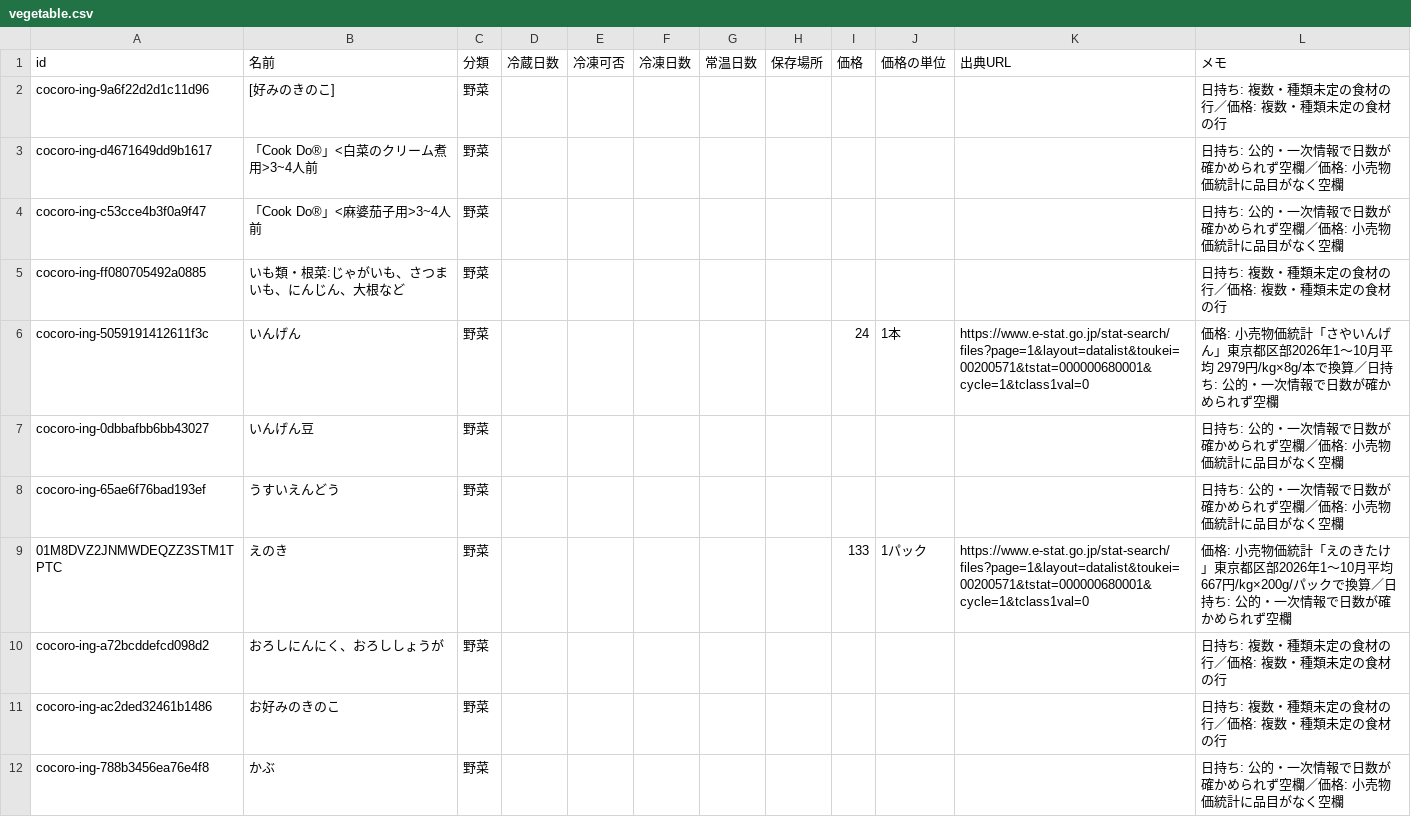
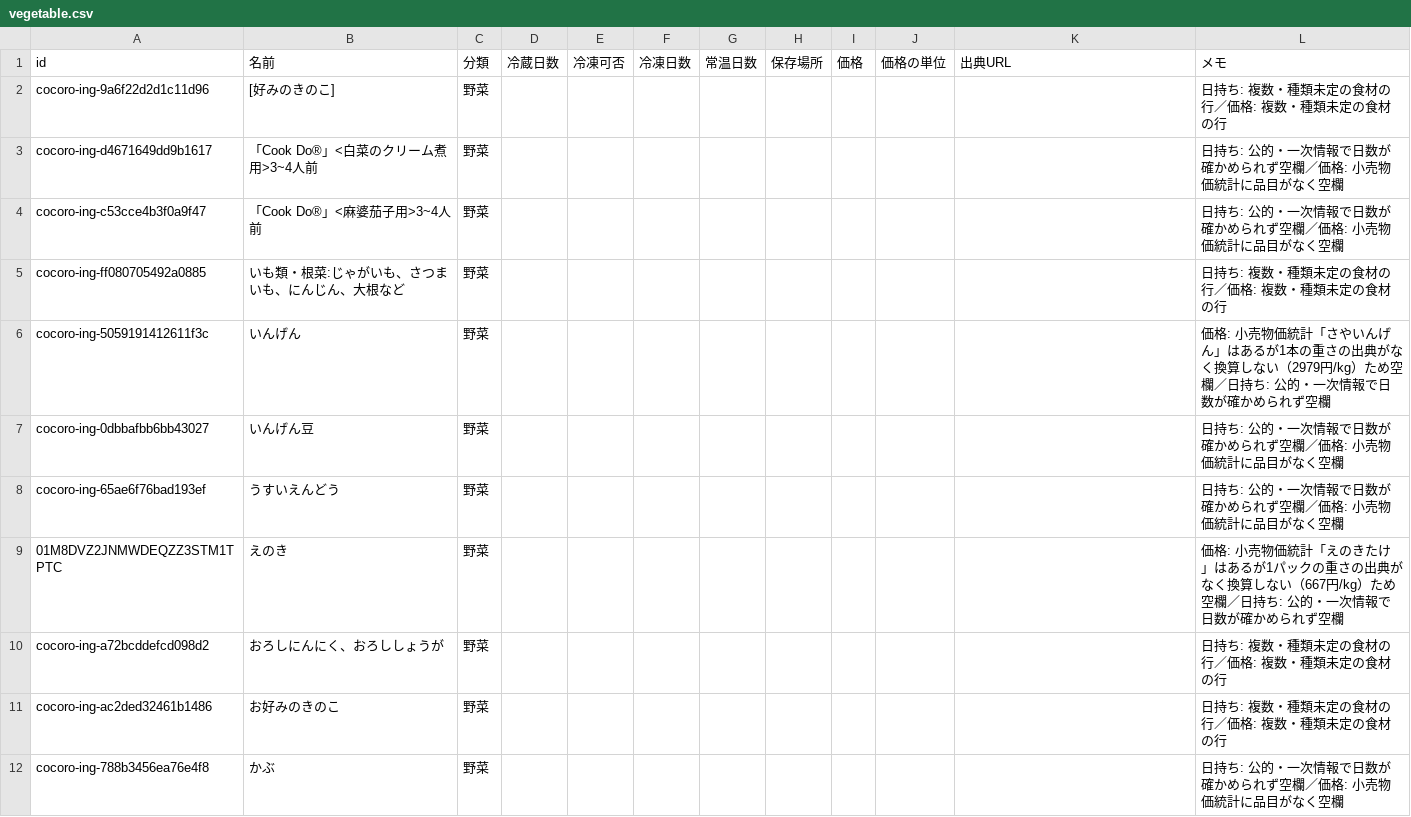
Before and after one commit to meron14725/cooking-app, a CSV file: docs/data/ingredients/vegetable.csv, drawn as a sheet; only a part is shown; the diff covers the shown part only.

```diff
--- a/docs/data/ingredients/vegetable.csv
+++ b/docs/data/ingredients/vegetable.csv
@@ -5,6 +5,6 @@ cocoro-ing-c53cce4b3f0a9f47,「Cook Do®」<麻婆茄子用>3~4人前,野菜,,,,
 cocoro-ing-ff080705492a0885,いも類・根菜:じゃがいも、さつまいも、にんじん、大根など,野菜,,,,,,,,,日持ち: 複数・種類未定の食材の行／価格: 複数・種類未定の食材の行
-cocoro-ing-5059191412611f3c,いんげん,野菜,,,,,,24,1本,https://www.e-stat.go.jp/stat-search/files?page=1&layout=datalist&toukei=00200571&tstat=000000680001&cycle=1&tclass1val=0,価格: 小売物価統計「さやいんげん」東京都区部2026年1〜10月平均 2979円/kg×8g/本で換算／日持ち: 公的・一次情報で日数が確かめられず空欄
+cocoro-ing-5059191412611f3c,いんげん,野菜,,,,,,,,,価格: 小売物価統計「さやいんげん」はあるが1本の重さの出典がなく換算しない（2979円/kg）ため空欄／日持ち: 公的・一次情報で日数が確かめられず空欄
 cocoro-ing-0dbbafbb6bb43027,いんげん豆,野菜,,,,,,,,,日持ち: 公的・一次情報で日数が確かめられず空欄／価格: 小売物価統計に品目がなく空欄
 cocoro-ing-65ae6f76bad193ef,うすいえんどう,野菜,,,,,,,,,日持ち: 公的・一次情報で日数が確かめられず空欄／価格: 小売物価統計に品目がなく空欄
-01M8DVZ2JNMWDEQZZ3STM1TPTC,えのき,野菜,,,,,,133,1パック,https://www.e-stat.go.jp/stat-search/files?page=1&layout=datalist&toukei=00200571&tstat=000000680001&cycle=1&tclass1val=0,価格: 小売物価統計「えのきたけ」東京都区部2026年1〜10月平均 667円/kg×200g/パックで換算／日持ち: 公的・一次情報で日数が確かめられず空欄
+01M8DVZ2JNMWDEQZZ3STM1TPTC,えのき,野菜,,,,,,,,,価格: 小売物価統計「えのきたけ」はあるが1パックの重さの出典がなく換算しない（667円/kg）ため空欄／日持ち: 公的・一次情報で日数が確かめられず空欄
 cocoro-ing-a72bcddefcd098d2,おろしにんにく、おろししょうが,野菜,,,,,,,,,日持ち: 複数・種類未定の食材の行／価格: 複数・種類未定の食材の行
```
Also changed, not shown: 88 edited cells elsewhere in this file, 1 other file.
